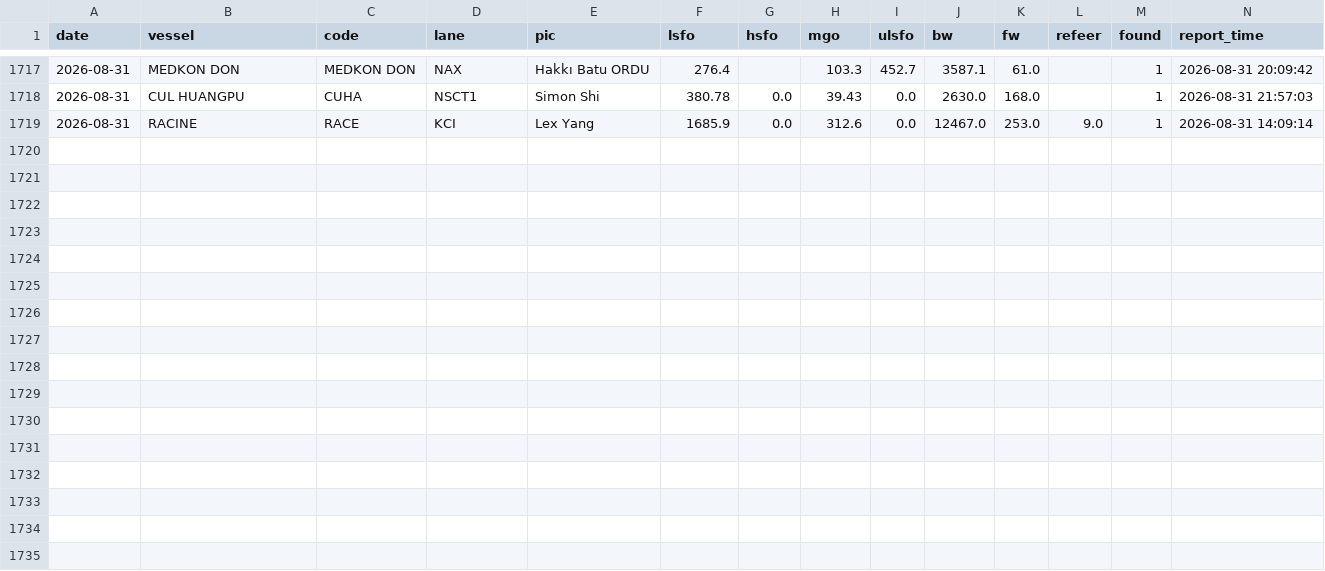
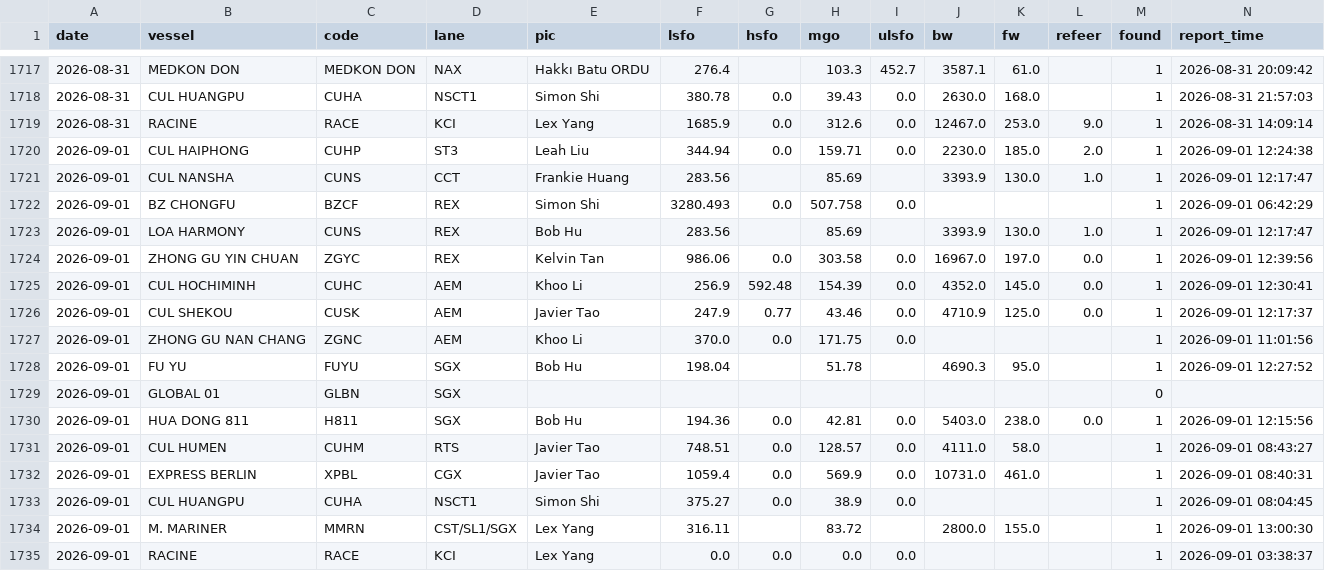
Before and after one commit to LeahLiuL/Claw-Report, a CSV file: rob_data/rob_history.csv, drawn as a sheet; only a part is shown, gaps mark what is left out.

```diff
--- a/rob_data/rob_history.csv
+++ b/rob_data/rob_history.csv
@@ -1719 +1719,17 @@ date,vessel,code,lane,pic,lsfo,hsfo,mgo,ulsfo,bw,fw,refeer,found,report_time
 2026-08-31,RACINE,RACE,KCI,Lex Yang,1685.9,0.0,312.6,0.0,12467.0,253.0,9.0,1,2026-08-31 14:09:14
+2026-09-01,CUL HAIPHONG,CUHP,ST3,Leah Liu,344.94,0.0,159.71,0.0,2230.0,185.0,2.0,1,2026-09-01 12:24:38
+2026-09-01,CUL NANSHA,CUNS,CCT,Frankie Huang,283.56,,85.69,,3393.9,130.0,1.0,1,2026-09-01 12:17:47
+2026-09-01,BZ CHONGFU,BZCF,REX,Simon Shi,3280.493,0.0,507.758,0.0,,,,1,2026-09-01 06:42:29
+2026-09-01,LOA HARMONY,CUNS,REX,Bob Hu,283.56,,85.69,,3393.9,130.0,1.0,1,2026-09-01 12:17:47
+2026-09-01,ZHONG GU YIN CHUAN,ZGYC,REX,Kelvin Tan,986.06,0.0,303.58,0.0,16967.0,197.0,0.0,1,2026-09-01 12:39:56
+2026-09-01,CUL HOCHIMINH,CUHC,AEM,Khoo Li,256.9,592.48,154.39,0.0,4352.0,145.0,0.0,1,2026-09-01 12:30:41
+2026-09-01,CUL SHEKOU,CUSK,AEM,Javier Tao,247.9,0.77,43.46,0.0,4710.9,125.0,0.0,1,2026-09-01 12:17:37
+2026-09-01,ZHONG GU NAN CHANG,ZGNC,AEM,Khoo Li,370.0,0.0,171.75,0.0,,,,1,2026-09-01 11:01:56
+2026-09-01,FU YU,FUYU,SGX,Bob Hu,198.04,,51.78,,4690.3,95.0,,1,2026-09-01 12:27:52
+2026-09-01,GLOBAL 01,GLBN,SGX,,,,,,,,,0,
+2026-09-01,HUA DONG 811,H811,SGX,Bob Hu,194.36,0.0,42.81,0.0,5403.0,238.0,0.0,1,2026-09-01 12:15:56
+2026-09-01,CUL HUMEN,CUHM,RTS,Javier Tao,748.51,0.0,128.57,0.0,4111.0,58.0,,1,2026-09-01 08:43:27
+2026-09-01,EXPRESS BERLIN,XPBL,CGX,Javier Tao,1059.4,0.0,569.9,0.0,10731.0,461.0,,1,2026-09-01 08:40:31
+2026-09-01,CUL HUANGPU,CUHA,NSCT1,Simon Shi,375.27,0.0,38.9,0.0,,,,1,2026-09-01 08:04:45
+2026-09-01,M. MARINER,MMRN,CST/SL1/SGX,Lex Yang,316.11,,83.72,,2800.0,155.0,,1,2026-09-01 13:00:30
+2026-09-01,RACINE,RACE,KCI,Lex Yang,0.0,0.0,0.0,0.0,,,,1,2026-09-01 03:38:37
```
Also changed, not shown: 3 other files.
